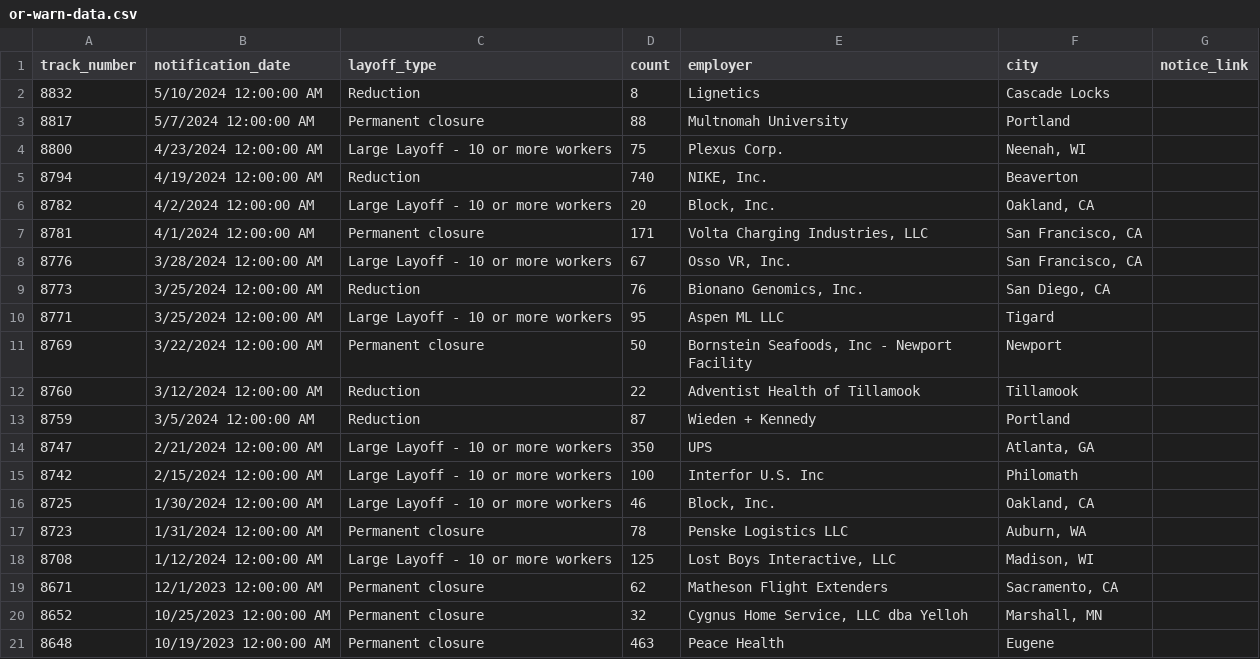
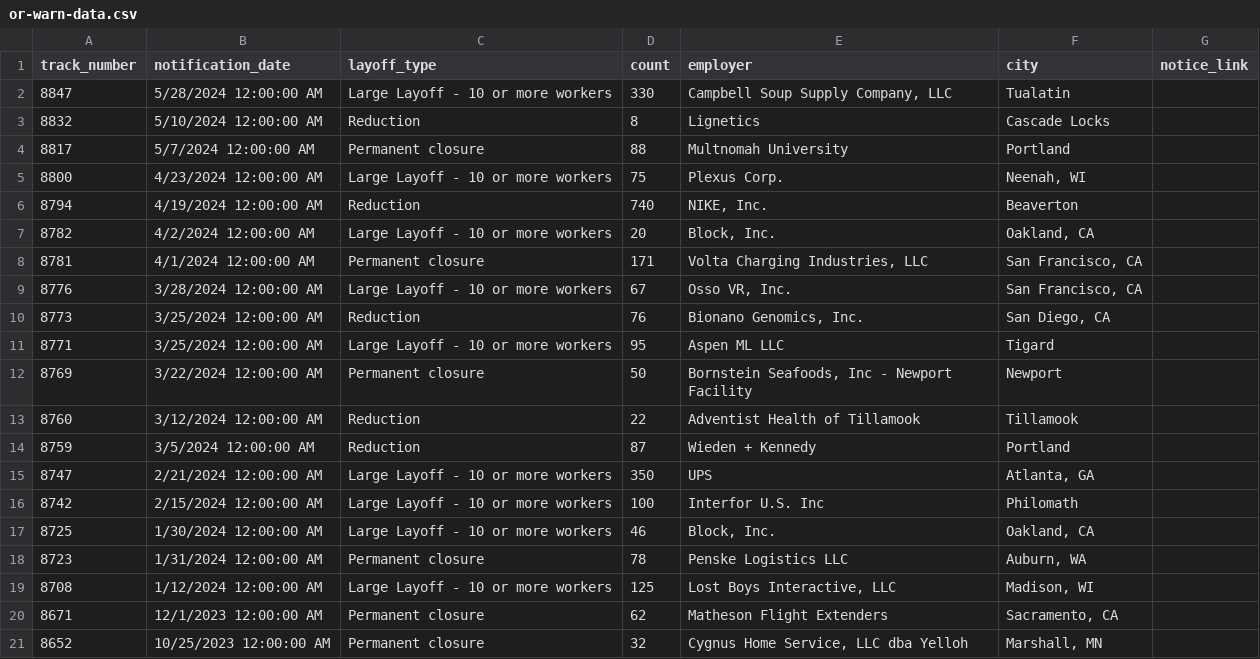
Before and after one commit to deleonkr/oregon-warn-list, a CSV file: or-warn-data.csv, drawn as a sheet; removed rows and columns are numbered as before the commit, all else as after; the diff names each change by its address in the sheet, - before the commit and + after, or states it on an @@ line.

```diff
--- a/or-warn-data.csv
+++ b/or-warn-data.csv
+row 2: 8847 | 5/28/2024 12:00:00 AM | Large Layoff - 10 or more workers | 330 | Campbell Soup Supply Company, LLC | Tualatin
-row 21: 8648 | 10/19/2023 12:00:00 AM | Permanent closure | 463 | Peace Health | Eugene
```
